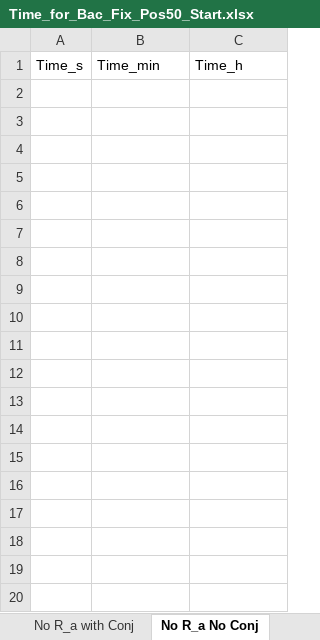
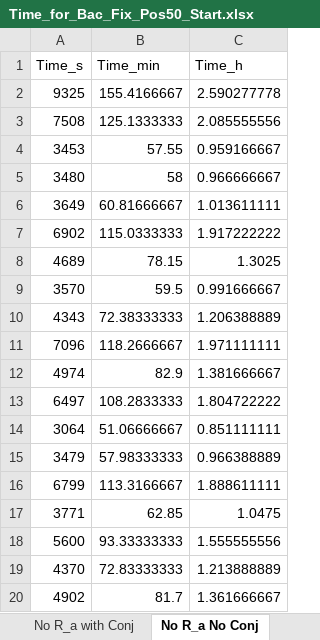
Before and after one commit to Frood-for-Thought/Bac_Evol_SSA, an Excel workbook: Time to Fixation Experiments - Changing Chemotaxis Equation/Experiment 1 - Testing Fixation Time/Time_for_Bac_Fix_Pos50_Start.xlsx, sheet No R_a No Conj, drawn as a sheet; only a part is shown; values as stored, in another font and other column widths than the file's, no borders; the diff covers the shown part only; the diff names each change by its address in the sheet, - before the commit and + after, or states it on an @@ line.

```diff
--- a/Time to Fixation Experiments - Changing Chemotaxis Equation/Experiment 1 - Testing Fixation Time/Time_for_Bac_Fix_Pos50_Start.xlsx (sheet No R_a No Conj)
+++ b/Time to Fixation Experiments - Changing Chemotaxis Equation/Experiment 1 - Testing Fixation Time/Time_for_Bac_Fix_Pos50_Start.xlsx (sheet No R_a No Conj)
+row 2: 9325 | 155.4166667 | 2.590277778
+row 3: 7508 | 125.1333333 | 2.085555556
+row 4: 3453 | 57.55 | 0.959166667
+row 5: 3480 | 58 | 0.966666667
+row 6: 3649 | 60.81666667 | 1.013611111
+row 7: 6902 | 115.0333333 | 1.917222222
+row 8: 4689 | 78.15 | 1.3025
+row 9: 3570 | 59.5 | 0.991666667
+row 10: 4343 | 72.38333333 | 1.206388889
+row 11: 7096 | 118.2666667 | 1.971111111
+row 12: 4974 | 82.9 | 1.381666667
+row 13: 6497 | 108.2833333 | 1.804722222
+row 14: 3064 | 51.06666667 | 0.851111111
+row 15: 3479 | 57.98333333 | 0.966388889
+row 16: 6799 | 113.3166667 | 1.888611111
+row 17: 3771 | 62.85 | 1.0475
+row 18: 5600 | 93.33333333 | 1.555555556
+row 19: 4370 | 72.83333333 | 1.213888889
+row 20: 4902 | 81.7 | 1.361666667
```
Also changed, not shown: 81 added rows elsewhere in this sheet, sheet No R_a with Conj, sheet All Time Distributions.
